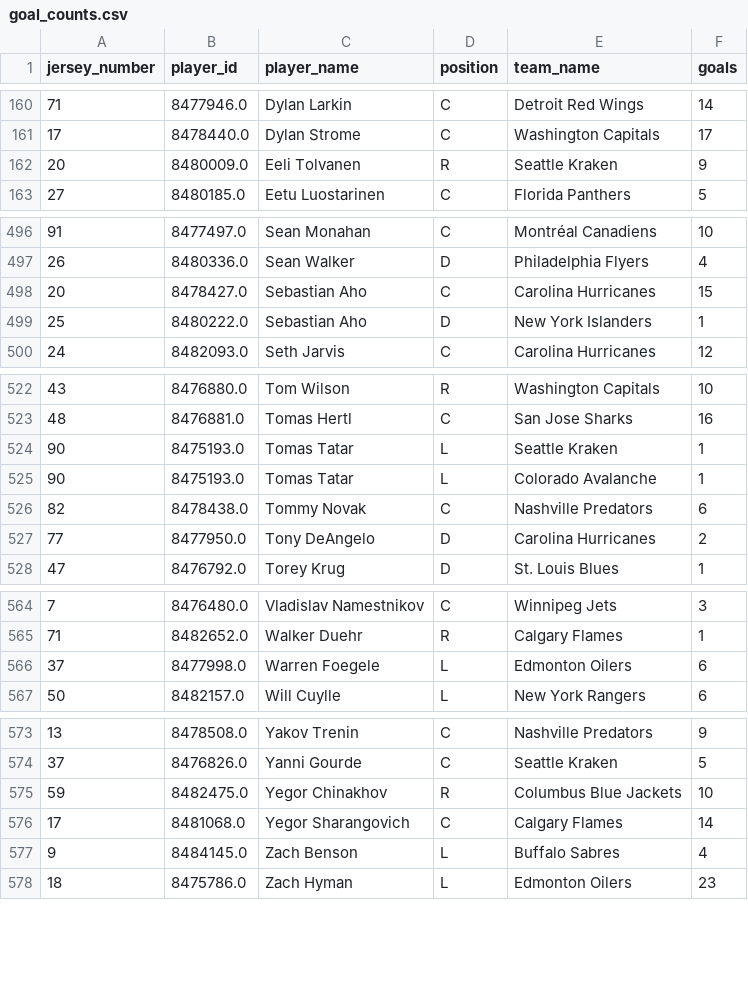
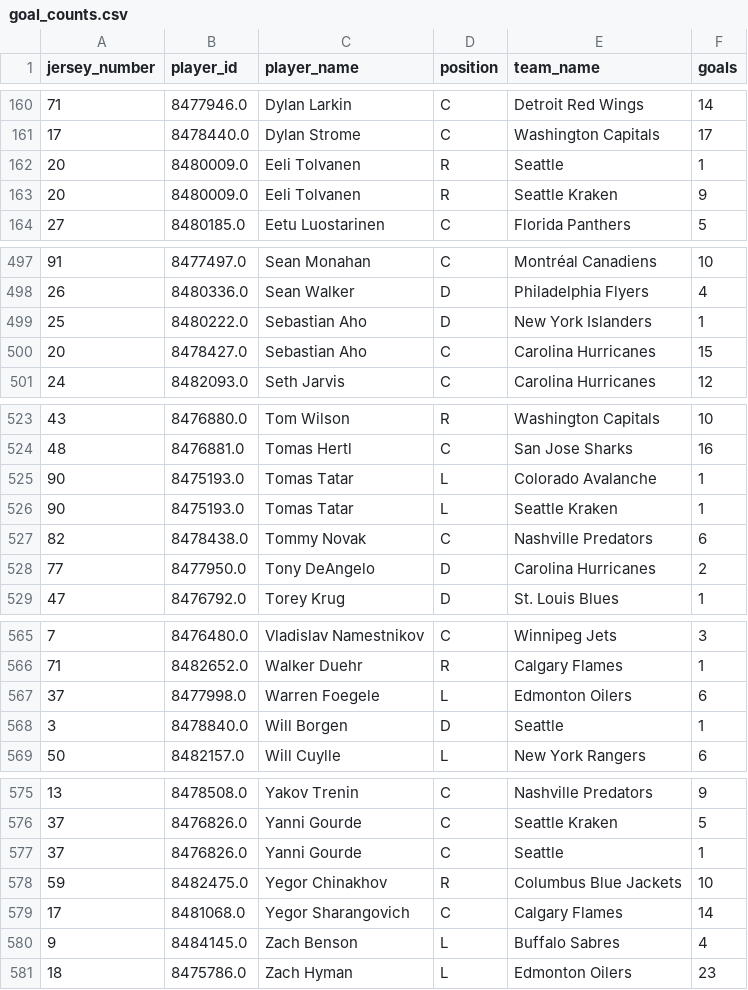
Before and after one commit to kjchrz03/hockey-streamlit, a CSV file: data/goal_counts.csv, drawn as a sheet; only a part is shown, gaps mark what is left out.

```diff
--- a/data/goal_counts.csv
+++ b/data/goal_counts.csv
@@ -161,2 +161,3 @@ jersey_number,player_id,player_name,position,team_name,goals
 17,8478440.0,Dylan Strome,C,Washington Capitals,17
+20,8480009.0,Eeli Tolvanen,R,Seattle,1
 20,8480009.0,Eeli Tolvanen,R,Seattle Kraken,9
@@ -497,4 +498,4 @@ jersey_number,player_id,player_name,position,team_name,goals
 26,8480336.0,Sean Walker,D,Philadelphia Flyers,4
+25,8480222.0,Sebastian Aho,D,New York Islanders,1
 20,8478427.0,Sebastian Aho,C,Carolina Hurricanes,15
-25,8480222.0,Sebastian Aho,D,New York Islanders,1
 24,8482093.0,Seth Jarvis,C,Carolina Hurricanes,12
@@ -523,4 +524,4 @@ jersey_number,player_id,player_name,position,team_name,goals
 48,8476881.0,Tomas Hertl,C,San Jose Sharks,16
+90,8475193.0,Tomas Tatar,L,Colorado Avalanche,1
 90,8475193.0,Tomas Tatar,L,Seattle Kraken,1
-90,8475193.0,Tomas Tatar,L,Colorado Avalanche,1
 82,8478438.0,Tommy Novak,C,Nashville Predators,6
@@ -566,2 +567,3 @@ jersey_number,player_id,player_name,position,team_name,goals
 37,8477998.0,Warren Foegele,L,Edmonton Oilers,6
+3,8478840.0,Will Borgen,D,Seattle,1
 50,8482157.0,Will Cuylle,L,New York Rangers,6
@@ -574,2 +576,3 @@ jersey_number,player_id,player_name,position,team_name,goals
 37,8476826.0,Yanni Gourde,C,Seattle Kraken,5
+37,8476826.0,Yanni Gourde,C,Seattle,1
 59,8482475.0,Yegor Chinakhov,R,Columbus Blue Jackets,10
```
Also changed, not shown: data/goal_locations.csv, data/ice_map_data.csv.
